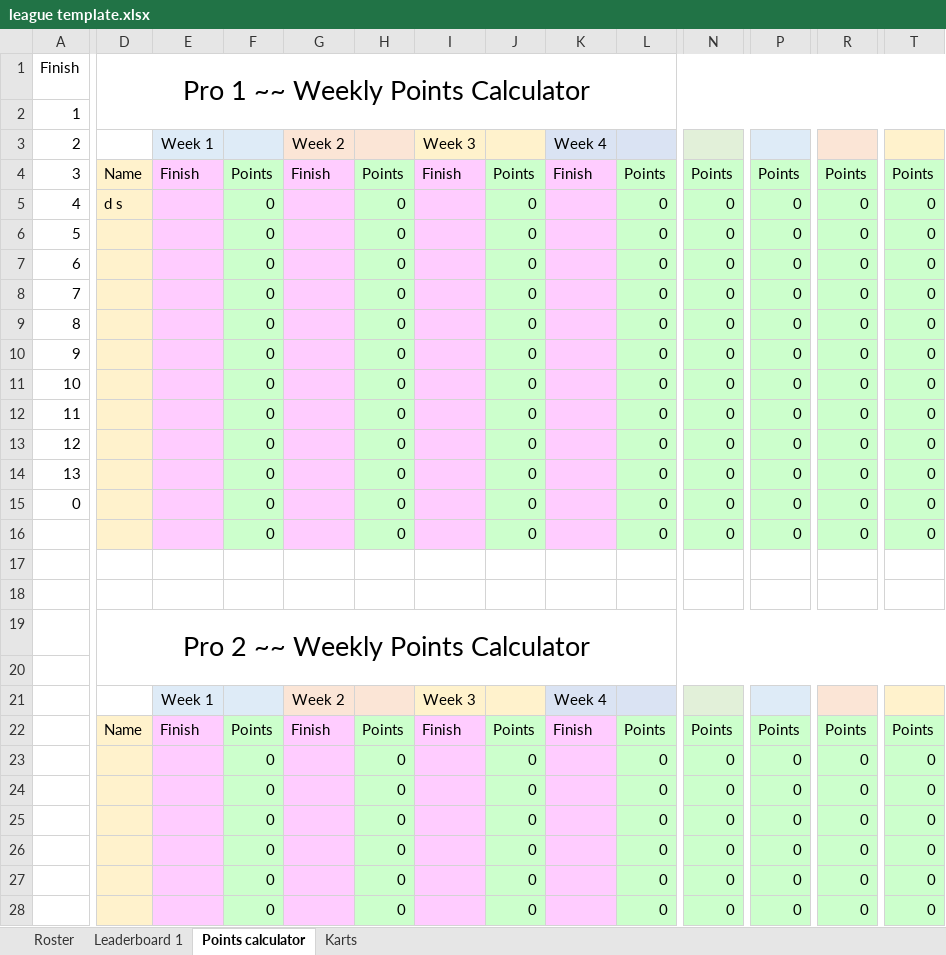
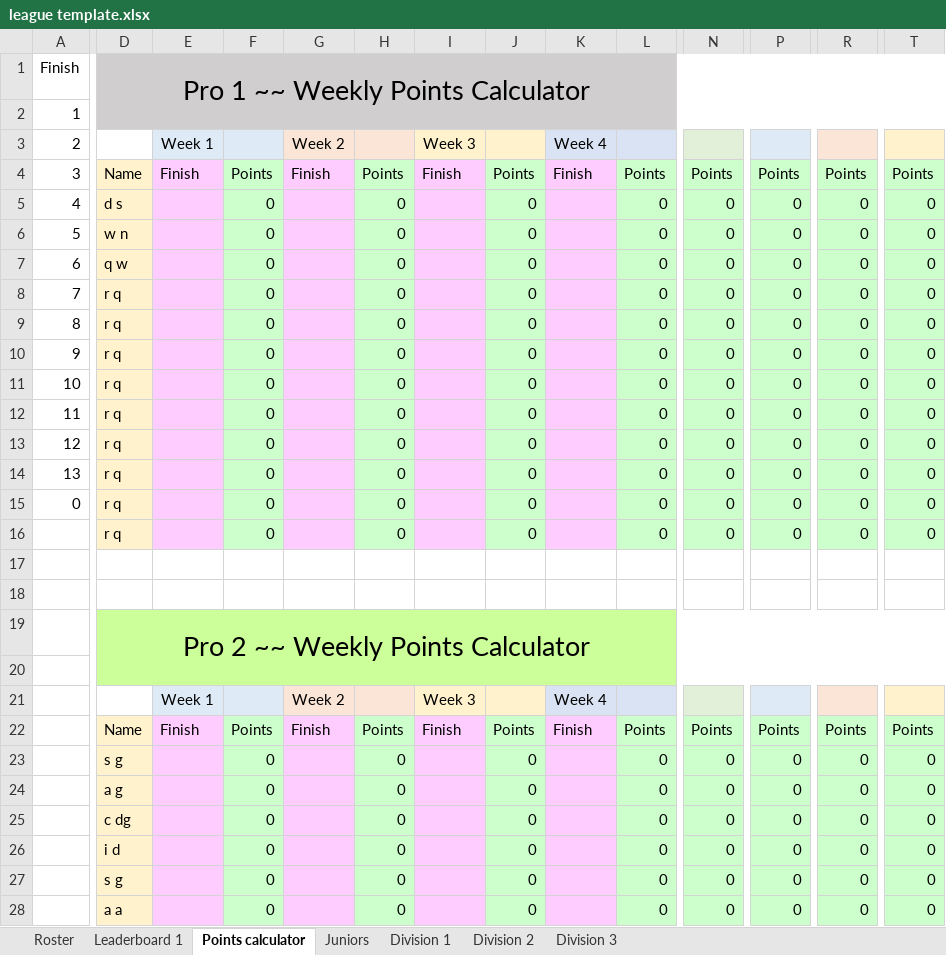
Before and after one commit to SeanStaley21/League-Points-calculator, an Excel workbook: league template.xlsx, sheet Points calculator, drawn as a sheet; only a part is shown, gaps mark what is left out; the shorter side is filled out with more unchanged rows; values as stored, in another font and other column widths than the file's, no borders; conditional formats and table styles not drawn; rows hold the shown columns only; the diff covers the shown part only; the diff names each change by its address in the sheet, - before the commit and + after, or states it on an @@ line.

```diff
--- a/league template.xlsx (sheet Points calculator)
+++ b/league template.xlsx (sheet Points calculator)
-sheet tab: Karts
+sheet tab: Division 1
+sheet tab: Juniors
+sheet tab: Division 2
+sheet tab: Division 3
-D1:T2 fill: none
+D1:T2 fill: #D0CECE
-D6: (empty)
+D6: w n
-D7: (empty)
+D7: q w
-D8:D16: (empty)
+D8:D16: r q
-D19:T20 fill: none
+D19:T20 fill: #CCFF99
+row 23:  | s g |  | 0 |  | 0 |  | 0 |  | 0 | 0 | 0 | 0 | 0
+row 24:  | a g |  | 0 |  | 0 |  | 0 |  | 0 | 0 | 0 | 0 | 0
+row 25:  | c dg |  | 0 |  | 0 |  | 0 |  | 0 | 0 | 0 | 0 | 0
+row 26:  | i d |  | 0 |  | 0 |  | 0 |  | 0 | 0 | 0 | 0 | 0
+row 27:  | s g |  | 0 |  | 0 |  | 0 |  | 0 | 0 | 0 | 0 | 0
+row 28:  | a a |  | 0 |  | 0 |  | 0 |  | 0 | 0 | 0 | 0 | 0
```
Also changed, not shown: 20 added rows, 26 removed rows, 4 moved rows, 1 edited cell and cell formats elsewhere in this sheet, sheet Division 1, sheet Roster, sheet Leaderboard 1, formulas that keep their value.
